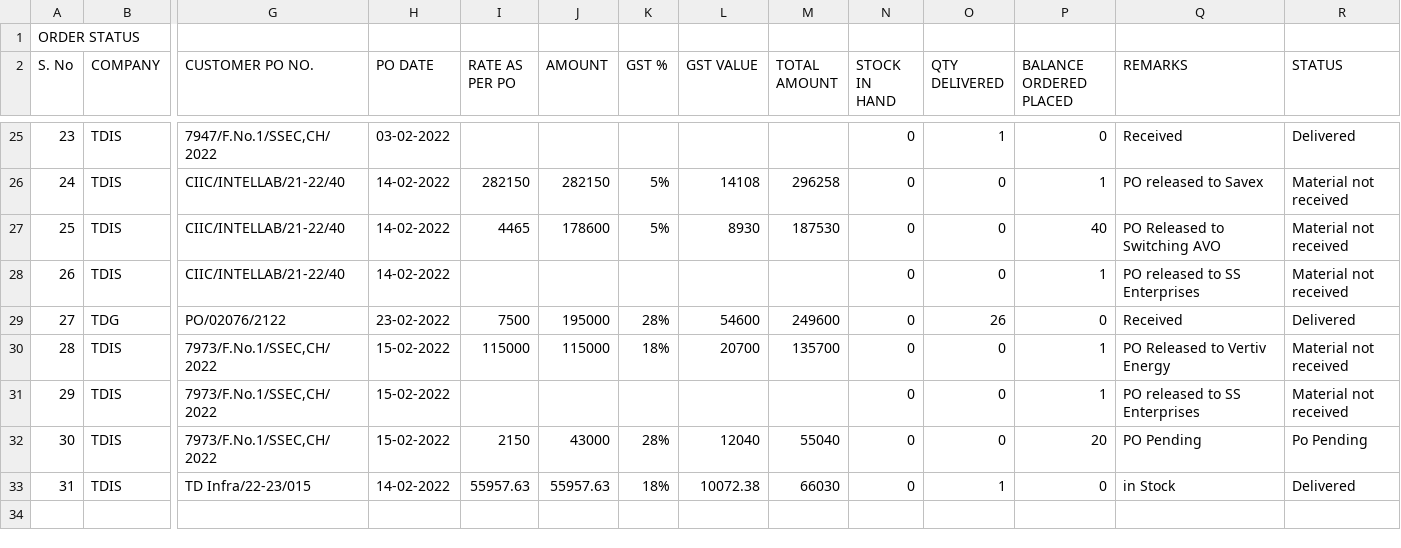
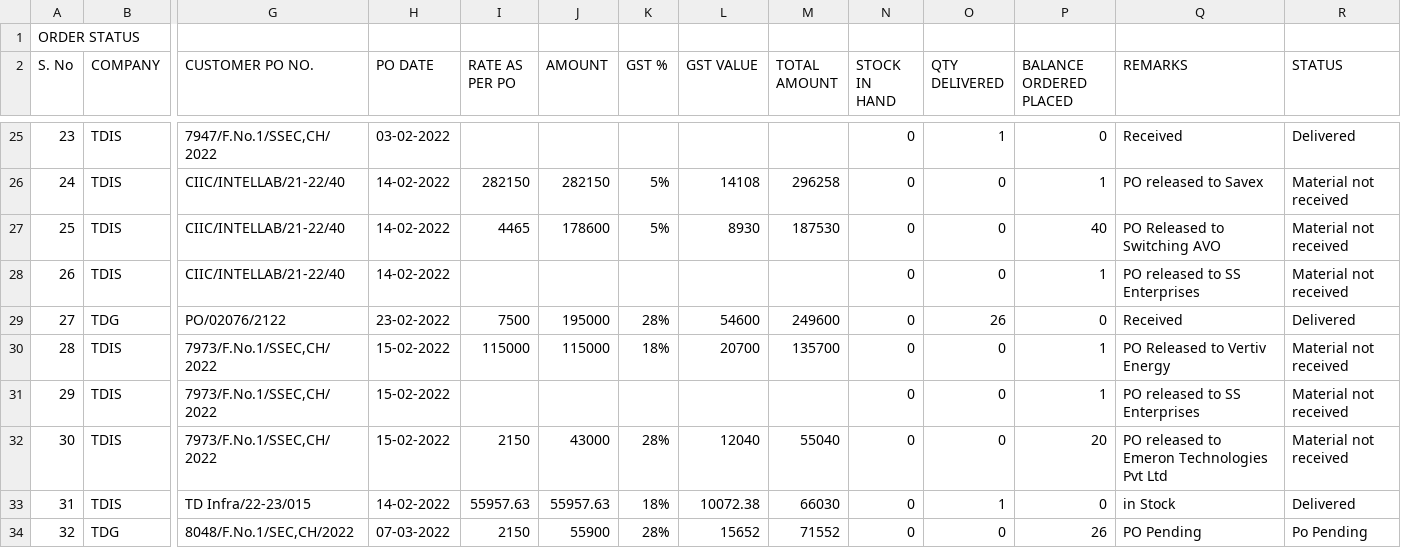
Before and after one commit to SimbhuTwice/TDGIS, a CSV file: TD.csv, drawn as a sheet; only a part is shown, gaps mark what is left out; rows hold the shown columns only; the diff names each change by its address in the sheet, - before the commit and + after, or states it on an @@ line.

Commit message:
Add files via upload

```diff
--- a/TD.csv
+++ b/TD.csv
-Q32 (REMARKS): PO Pending
+Q32 (REMARKS): PO released to Emeron Technologies Pvt Ltd
-R32 (STATUS): Po Pending
+R32 (STATUS): Material not received
+row 34: 32 | TDG | 8048/F.No.1/SEC,CH/2022 | 07-03-2022 | 2150 | 55900 | 28% | 15652 | 71552 | 0 | 0 | 26 | PO Pending | Po Pending
```
